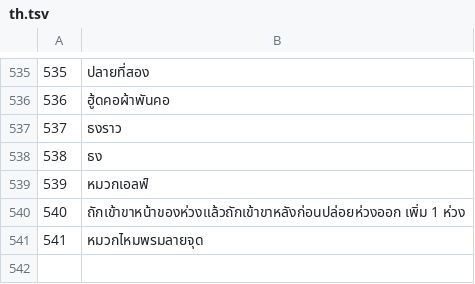
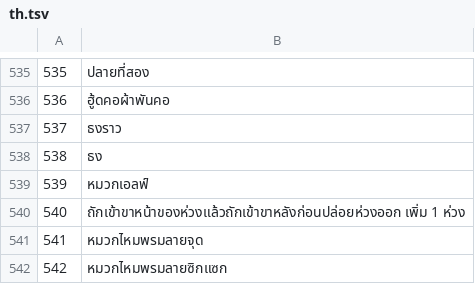
Before and after one commit to jackwallner/knit, a TSV file: scripts/l10n/th.tsv, drawn as a sheet; only a part is shown, gaps mark what is left out.

```diff
--- a/scripts/l10n/th.tsv
+++ b/scripts/l10n/th.tsv
@@ -541 +541,2 @@
 541	หมวกไหมพรมลายจุด
+542	หมวกไหมพรมลายซิกแซก
```
Also changed, not shown: scripts/l10n/kn.tsv, scripts/l10n/ml.tsv, 48 other files.
